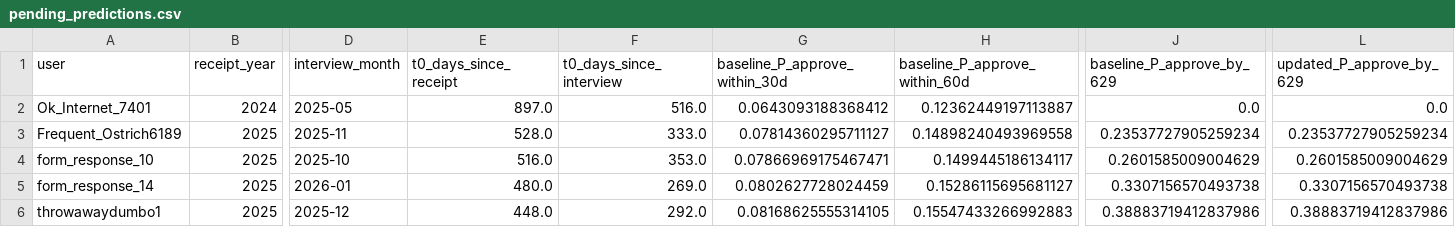
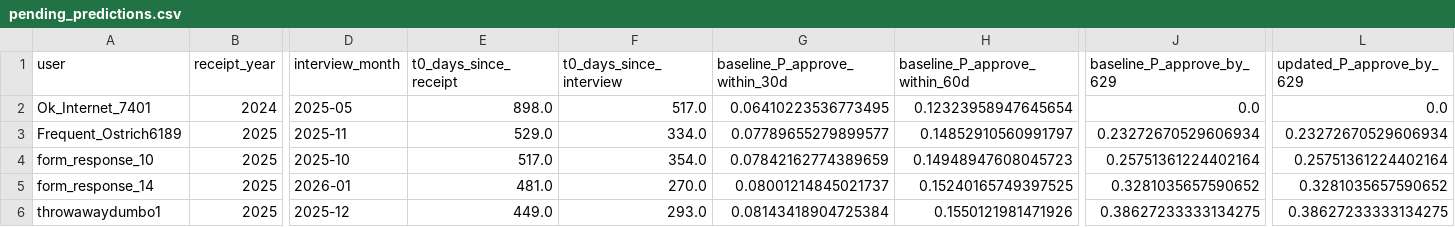
Before and after one commit to a-earthperson/rdu-timeline-analysis, a CSV file: docs/results/latest/tables/pending_predictions.csv, drawn as a sheet; only a part is shown, gaps mark what is left out; the diff covers the shown part only; the diff names each change by its address in the sheet, - before the commit and + after, or states it on an @@ line.

```diff
--- a/docs/results/latest/tables/pending_predictions.csv
+++ b/docs/results/latest/tables/pending_predictions.csv
-E2 (t0_days_since_receipt): 897.0
+E2 (t0_days_since_receipt): 898.0
-F2 (t0_days_since_interview): 516.0
+F2 (t0_days_since_interview): 517.0
-G2 (baseline_P_approve_within_30d): 0.0643093188368412
+G2 (baseline_P_approve_within_30d): 0.06410223536773495
-H2 (baseline_P_approve_within_60d): 0.12362449197113887
+H2 (baseline_P_approve_within_60d): 0.12323958947645654
-E3 (t0_days_since_receipt): 528.0
+E3 (t0_days_since_receipt): 529.0
-F3 (t0_days_since_interview): 333.0
+F3 (t0_days_since_interview): 334.0
-G3 (baseline_P_approve_within_30d): 0.07814360295711127
+G3 (baseline_P_approve_within_30d): 0.07789655279899577
-H3 (baseline_P_approve_within_60d): 0.14898240493969558
+H3 (baseline_P_approve_within_60d): 0.14852910560991797
-J3 (baseline_P_approve_by_629): 0.23537727905259234
+J3 (baseline_P_approve_by_629): 0.23272670529606934
-L3 (updated_P_approve_by_629): 0.23537727905259234
+L3 (updated_P_approve_by_629): 0.23272670529606934
-E4 (t0_days_since_receipt): 516.0
+E4 (t0_days_since_receipt): 517.0
-F4 (t0_days_since_interview): 353.0
+F4 (t0_days_since_interview): 354.0
-G4 (baseline_P_approve_within_30d): 0.07866969175467471
+G4 (baseline_P_approve_within_30d): 0.07842162774389659
-H4 (baseline_P_approve_within_60d): 0.1499445186134117
+H4 (baseline_P_approve_within_60d): 0.14948947608045723
-J4 (baseline_P_approve_by_629): 0.2601585009004629
+J4 (baseline_P_approve_by_629): 0.25751361224402164
-L4 (updated_P_approve_by_629): 0.2601585009004629
+L4 (updated_P_approve_by_629): 0.25751361224402164
-E5 (t0_days_since_receipt): 480.0
+E5 (t0_days_since_receipt): 481.0
-F5 (t0_days_since_interview): 269.0
+F5 (t0_days_since_interview): 270.0
-G5 (baseline_P_approve_within_30d): 0.0802627728024459
+G5 (baseline_P_approve_within_30d): 0.08001214845021737
-H5 (baseline_P_approve_within_60d): 0.15286115695681127
+H5 (baseline_P_approve_within_60d): 0.15240165749397525
-J5 (baseline_P_approve_by_629): 0.3307156570493738
+J5 (baseline_P_approve_by_629): 0.3281035657590652
-L5 (updated_P_approve_by_629): 0.3307156570493738
+L5 (updated_P_approve_by_629): 0.3281035657590652
-E6 (t0_days_since_receipt): 448.0
+E6 (t0_days_since_receipt): 449.0
-F6 (t0_days_since_interview): 292.0
+F6 (t0_days_since_interview): 293.0
-G6 (baseline_P_approve_within_30d): 0.08168625555314105
+G6 (baseline_P_approve_within_30d): 0.08143418904725384
-H6 (baseline_P_approve_within_60d): 0.15547433266992883
+H6 (baseline_P_approve_within_60d): 0.1550121981471926
-J6 (baseline_P_approve_by_629): 0.38883719412837986
+J6 (baseline_P_approve_by_629): 0.38627233333134275
-L6 (updated_P_approve_by_629): 0.38883719412837986
+L6 (updated_P_approve_by_629): 0.38627233333134275
```
Also changed, not shown: 66 edited cells elsewhere in this file, docs/results/latest/processed/dataset_filtered.csv, 20 other files.
